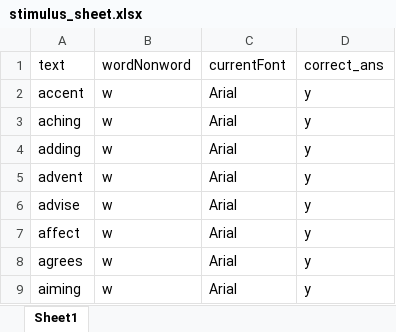
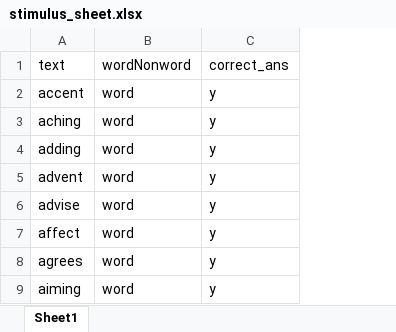
Before and after one commit to kmkucuk/driving_sim, an Excel workbook: stimulus_sheet.xlsx, sheet Sheet1, drawn as a sheet; only a part is shown; values as stored, in another font and other column widths than the file's, no borders; removed rows and columns are numbered as before the commit, all else as after; the diff names each change by its address in the sheet, - before the commit and + after, or states it on an @@ line.

Commit message:
non-clutter version updated, 4 blocks are in place, random stimulus sampling in place, driving+lexical task now has audio cues of 1 s duration offset of these are 1 s before the lexical stimuli, counterbalance groups are added as 1 or 2-> these change the font order at the 2nd and 3rd blocks

```diff
--- a/stimulus_sheet.xlsx (sheet Sheet1)
+++ b/stimulus_sheet.xlsx (sheet Sheet1)
-column B, rows 1-9: wordNonword | w | w | w | w | w | w | w | w
-column C, rows 1-9: currentFont | Arial | Arial | Arial | Arial | Arial | Arial | Arial | Arial
+column B, rows 1-9: wordNonword | word | word | word | word | word | word | word | word
```
Also changed, not shown: formulas that keep their value, 6 other files.
